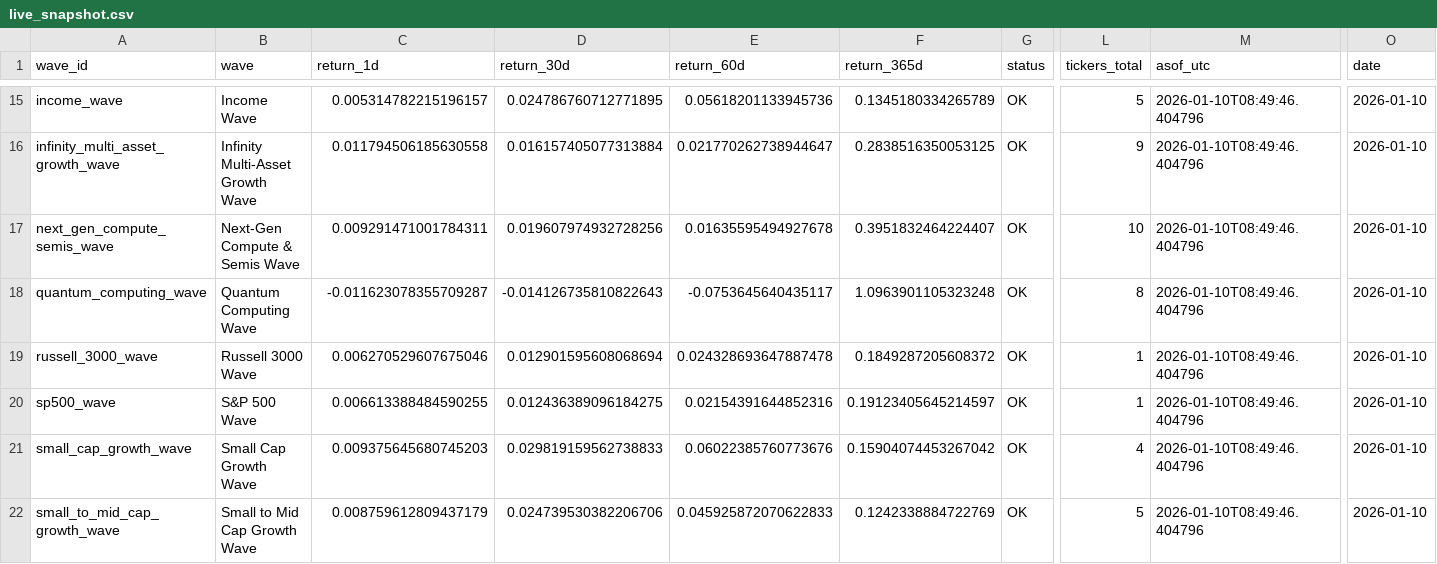
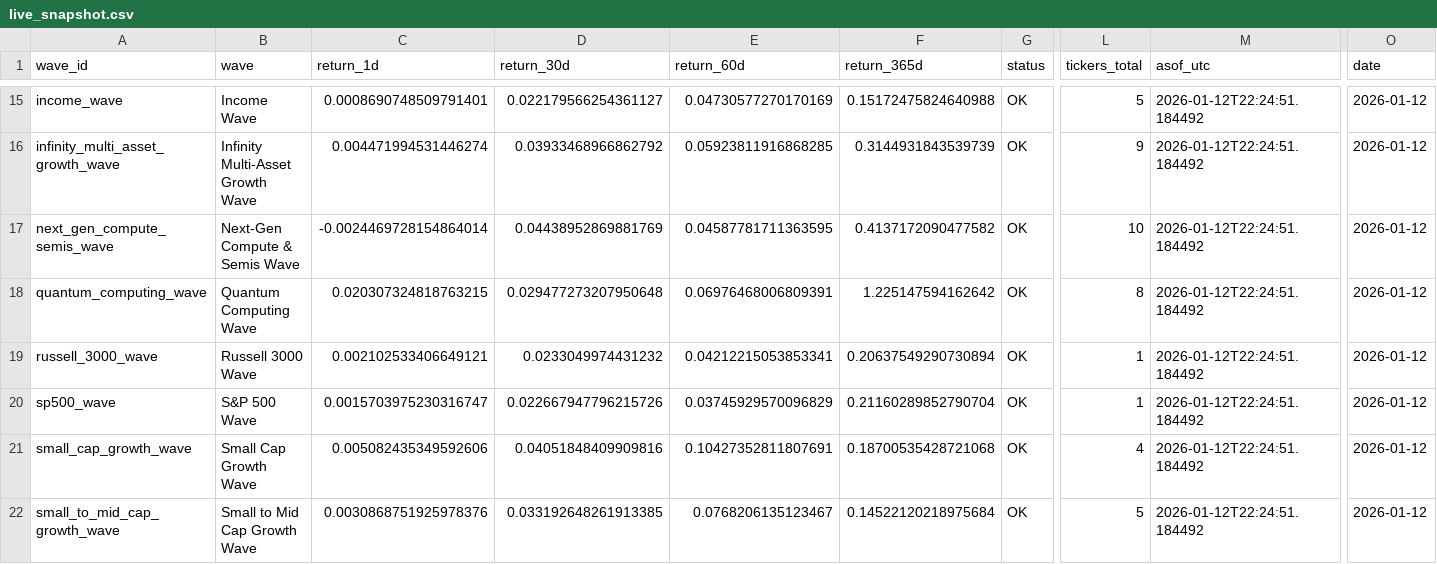
Before and after one commit to jasonheldman-creator/Waves-Simple, a CSV file: data/live_snapshot.csv, drawn as a sheet; only a part is shown, gaps mark what is left out; the diff covers the shown part only; the diff names each change by its address in the sheet, - before the commit and + after, or states it on an @@ line.

```diff
--- a/data/live_snapshot.csv
+++ b/data/live_snapshot.csv
-C15 (return_1d): 0.005314782215196157
+C15 (return_1d): 0.0008690748509791401
-D15 (return_30d): 0.024786760712771895
+D15 (return_30d): 0.022179566254361127
-E15 (return_60d): 0.05618201133945736
+E15 (return_60d): 0.04730577270170169
-F15 (return_365d): 0.1345180334265789
+F15 (return_365d): 0.15172475824640988
-M15:M22 (asof_utc): 2026-01-10T08:49:46.404796
+M15:M22 (asof_utc): 2026-01-12T22:24:51.184492
-O15:O22 (date): 2026-01-10
+O15:O22 (date): 2026-01-12
-C16 (return_1d): 0.011794506185630558
+C16 (return_1d): 0.004471994531446274
-D16 (return_30d): 0.016157405077313884
+D16 (return_30d): 0.03933468966862792
-E16 (return_60d): 0.021770262738944647
+E16 (return_60d): 0.05923811916868285
-F16 (return_365d): 0.2838516350053125
+F16 (return_365d): 0.3144931843539739
-C17 (return_1d): 0.009291471001784311
+C17 (return_1d): -0.0024469728154864014
-D17 (return_30d): 0.019607974932728256
+D17 (return_30d): 0.04438952869881769
-E17 (return_60d): 0.01635595494927678
+E17 (return_60d): 0.04587781711363595
-F17 (return_365d): 0.3951832464224407
+F17 (return_365d): 0.4137172090477582
-C18 (return_1d): -0.011623078355709287
+C18 (return_1d): 0.020307324818763215
-D18 (return_30d): -0.014126735810822643
+D18 (return_30d): 0.029477273207950648
-E18 (return_60d): -0.0753645640435117
+E18 (return_60d): 0.06976468006809391
-F18 (return_365d): 1.0963901105323248
+F18 (return_365d): 1.225147594162642
-C19 (return_1d): 0.006270529607675046
+C19 (return_1d): 0.002102533406649121
-D19 (return_30d): 0.012901595608068694
+D19 (return_30d): 0.0233049974431232
-E19 (return_60d): 0.024328693647887478
+E19 (return_60d): 0.04212215053853341
-F19 (return_365d): 0.1849287205608372
+F19 (return_365d): 0.20637549290730894
-C20 (return_1d): 0.006613388484590255
+C20 (return_1d): 0.0015703975230316747
-D20 (return_30d): 0.012436389096184275
+D20 (return_30d): 0.022667947796215726
-E20 (return_60d): 0.02154391644852316
+E20 (return_60d): 0.03745929570096829
-F20 (return_365d): 0.19123405645214597
+F20 (return_365d): 0.21160289852790704
-C21 (return_1d): 0.009375645680745203
+C21 (return_1d): 0.005082435349592606
-D21 (return_30d): 0.029819159562738833
+D21 (return_30d): 0.04051848409909816
-E21 (return_60d): 0.06022385760773676
+E21 (return_60d): 0.10427352811807691
-F21 (return_365d): 0.15904074453267042
+F21 (return_365d): 0.18700535428721068
-C22 (return_1d): 0.008759612809437179
+C22 (return_1d): 0.0030868751925978376
-D22 (return_30d): 0.024739530382206706
+D22 (return_30d): 0.033192648261913385
-E22 (return_60d): 0.045925872070622833
+E22 (return_60d): 0.0768206135123467
-F22 (return_365d): 0.1242338884722769
+F22 (return_365d): 0.14522120218975684
```
Also changed, not shown: 96 edited cells elsewhere in this file.
